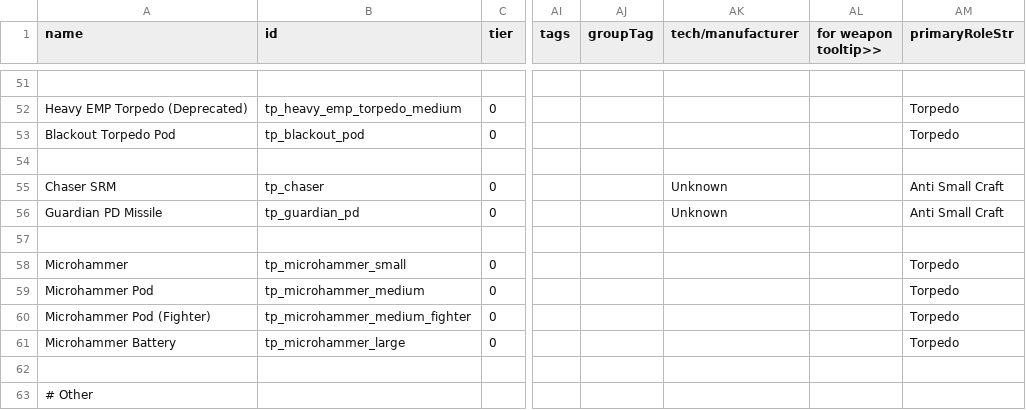
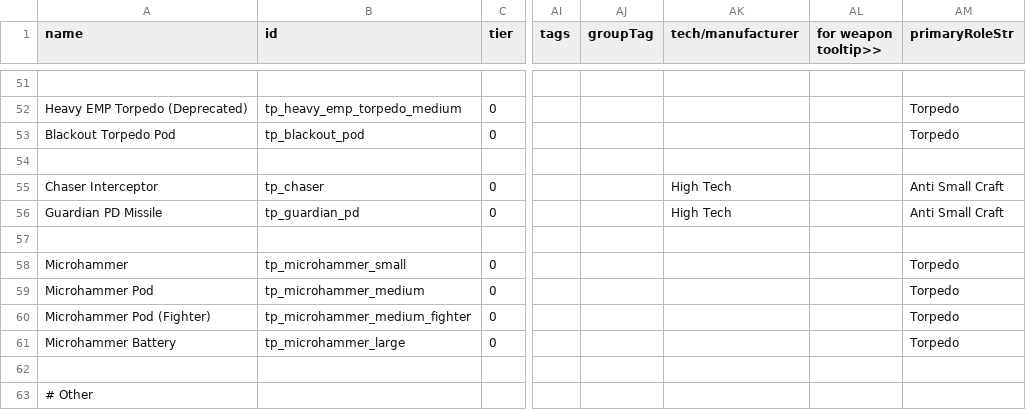
Before and after one commit to Auraekon/TerriblePirates, a CSV file: data/weapons/weapon_data.csv, drawn as a sheet; only a part is shown, gaps mark what is left out; the diff names each change by its address in the sheet, - before the commit and + after, or states it on an @@ line.

```diff
--- a/data/weapons/weapon_data.csv
+++ b/data/weapons/weapon_data.csv
-A55 (name): Chaser SRM
+A55 (name): Chaser Interceptor
-AK55:AK56 (tech/manufacturer): Unknown
+AK55:AK56 (tech/manufacturer): High Tech
```
Also changed, not shown: data/config/modFiles/magicTrail_data.csv, data/strings/descriptions.csv, 10 other files.
